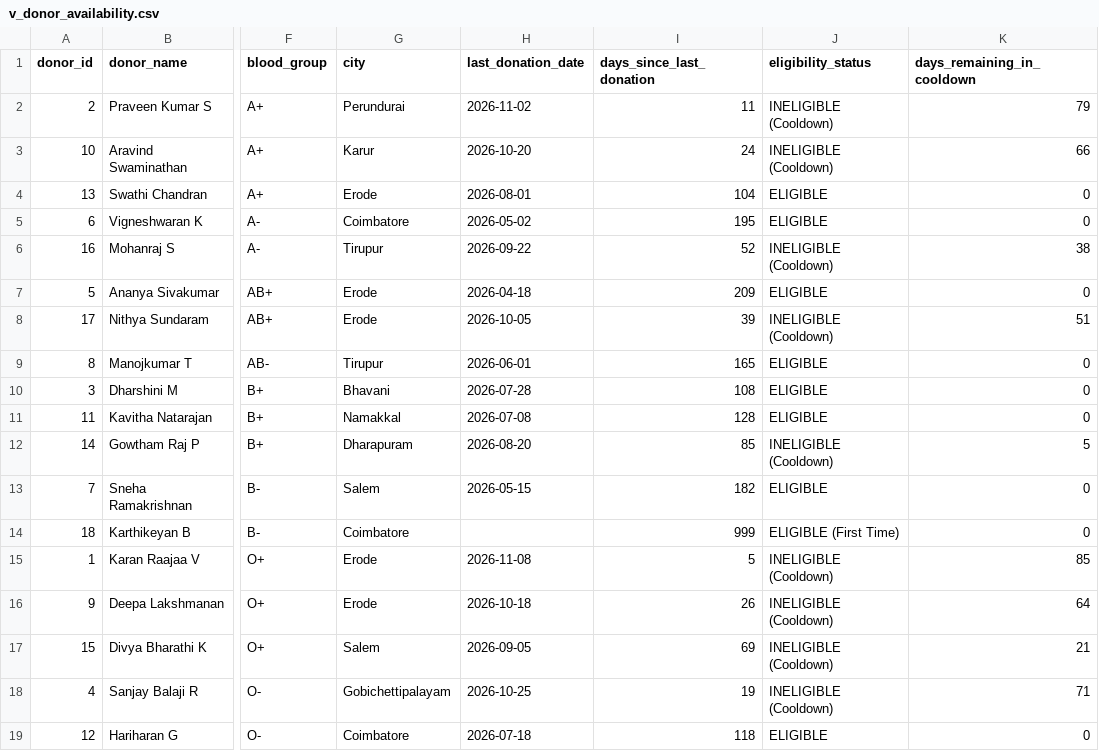
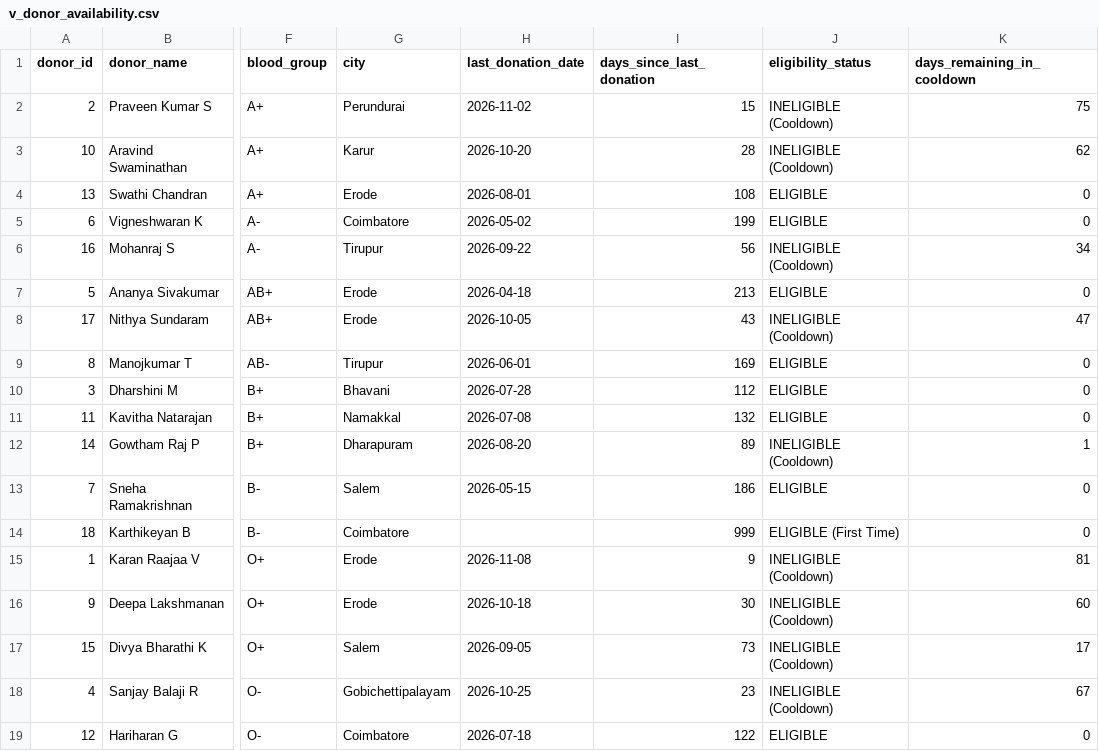
Before and after one commit to karanraajaa17jan2009-eng/Blood-Donation-Management-System, a CSV file: database/extracted_csv/v_donor_availability.csv, drawn as a sheet; only a part is shown, gaps mark what is left out; the diff names each change by its address in the sheet, - before the commit and + after, or states it on an @@ line.

```diff
--- a/database/extracted_csv/v_donor_availability.csv
+++ b/database/extracted_csv/v_donor_availability.csv
-I2 (days_since_last_donation): 11
+I2 (days_since_last_donation): 15
-K2 (days_remaining_in_cooldown): 79
+K2 (days_remaining_in_cooldown): 75
-I3 (days_since_last_donation): 24
+I3 (days_since_last_donation): 28
-K3 (days_remaining_in_cooldown): 66
+K3 (days_remaining_in_cooldown): 62
-I4 (days_since_last_donation): 104
+I4 (days_since_last_donation): 108
-I5 (days_since_last_donation): 195
+I5 (days_since_last_donation): 199
-I6 (days_since_last_donation): 52
+I6 (days_since_last_donation): 56
-K6 (days_remaining_in_cooldown): 38
+K6 (days_remaining_in_cooldown): 34
-I7 (days_since_last_donation): 209
+I7 (days_since_last_donation): 213
-I8 (days_since_last_donation): 39
+I8 (days_since_last_donation): 43
-K8 (days_remaining_in_cooldown): 51
+K8 (days_remaining_in_cooldown): 47
-I9 (days_since_last_donation): 165
+I9 (days_since_last_donation): 169
-I10 (days_since_last_donation): 108
+I10 (days_since_last_donation): 112
-I11 (days_since_last_donation): 128
+I11 (days_since_last_donation): 132
-I12 (days_since_last_donation): 85
+I12 (days_since_last_donation): 89
-K12 (days_remaining_in_cooldown): 5
+K12 (days_remaining_in_cooldown): 1
-I13 (days_since_last_donation): 182
+I13 (days_since_last_donation): 186
-I15 (days_since_last_donation): 5
+I15 (days_since_last_donation): 9
-K15 (days_remaining_in_cooldown): 85
+K15 (days_remaining_in_cooldown): 81
-I16 (days_since_last_donation): 26
+I16 (days_since_last_donation): 30
-K16 (days_remaining_in_cooldown): 64
+K16 (days_remaining_in_cooldown): 60
-I17 (days_since_last_donation): 69
+I17 (days_since_last_donation): 73
-K17 (days_remaining_in_cooldown): 21
+K17 (days_remaining_in_cooldown): 17
-I18 (days_since_last_donation): 19
+I18 (days_since_last_donation): 23
-K18 (days_remaining_in_cooldown): 71
+K18 (days_remaining_in_cooldown): 67
-I19 (days_since_last_donation): 118
+I19 (days_since_last_donation): 122
```
Also changed, not shown: 5 other files.
